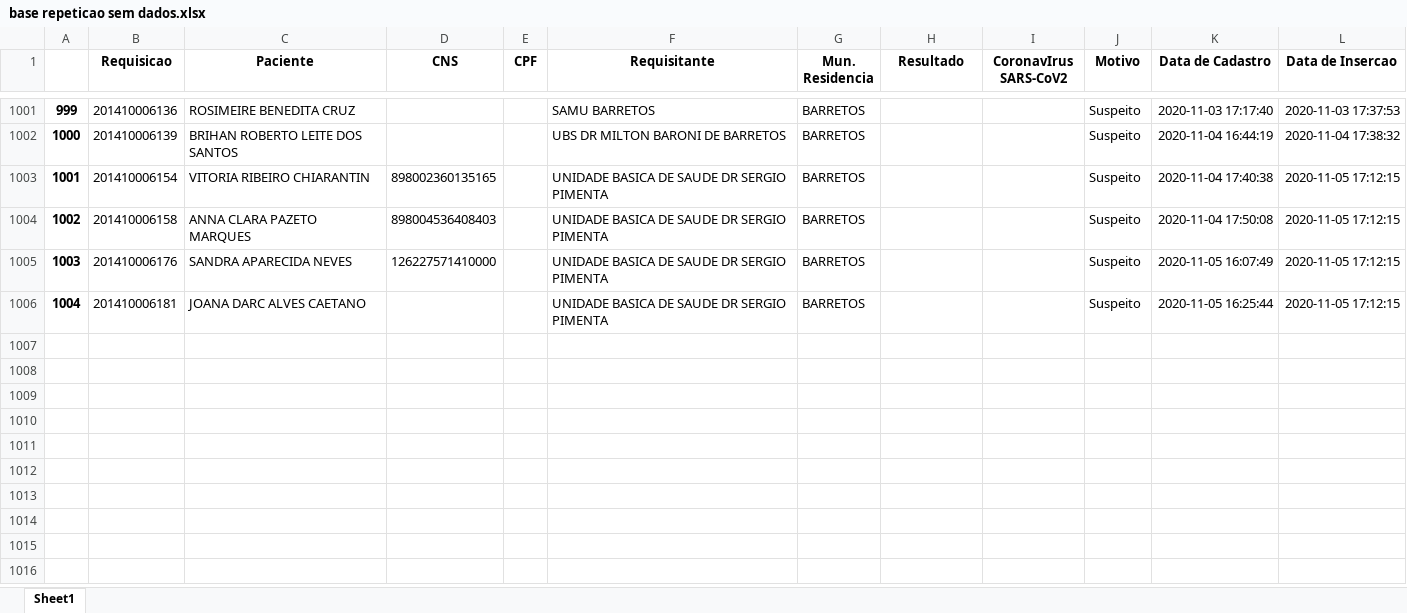
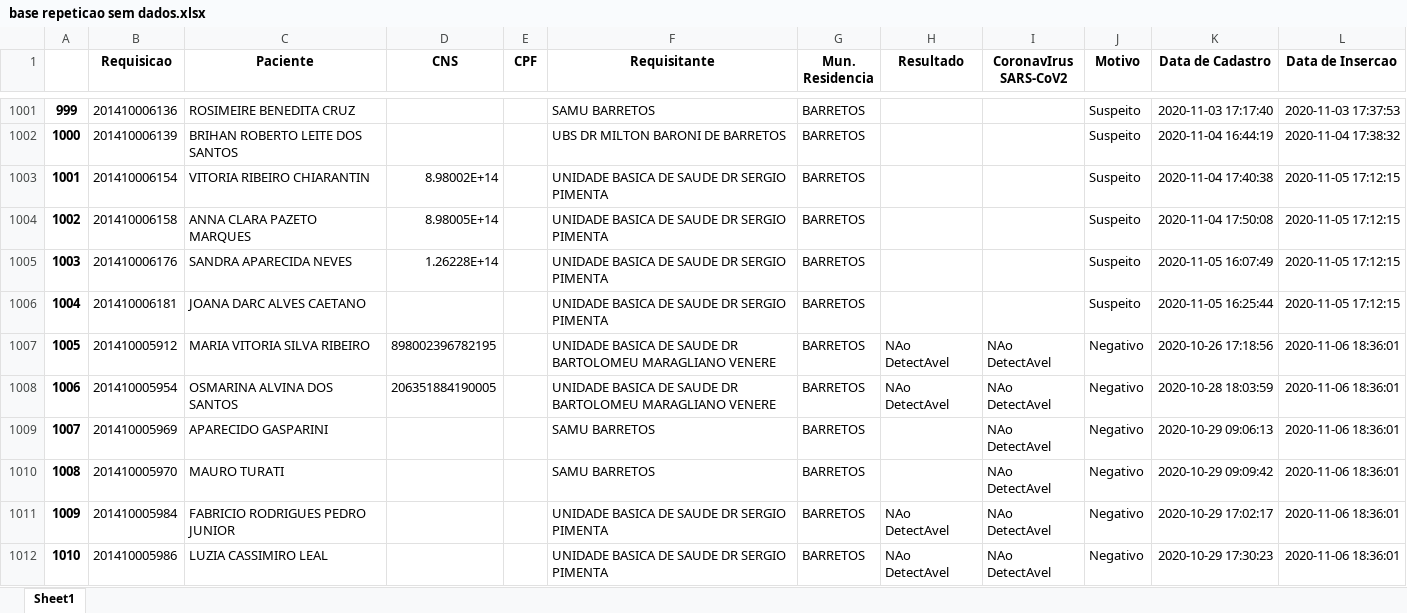
Before and after one commit to Arcusgaldan/GAL-Monitoramento, an Excel workbook: base repeticao sem dados.xlsx, sheet Sheet1, drawn as a sheet; only a part is shown, gaps mark what is left out; values as stored, in another font and other column widths than the file's, no borders; the diff covers the shown part only; the diff names each change by its address in the sheet, - before the commit and + after, or states it on an @@ line.

```diff
--- a/base repeticao sem dados.xlsx (sheet Sheet1)
+++ b/base repeticao sem dados.xlsx (sheet Sheet1)
-D1003 (CNS): 898002360135165
+D1003 (CNS): 8.98002E+14
-D1004 (CNS): 898004536408403
+D1004 (CNS): 8.98005E+14
-D1005 (CNS): 126227571410000
+D1005 (CNS): 1.26228E+14
+row 1007: 1005 | 201410005912 | MARIA VITORIA SILVA RIBEIRO | 898002396782195 |  | UNIDADE BASICA DE SAUDE DR BARTOLOMEU MARAGLIANO VENERE | BARRETOS | NAo DetectAvel | NAo DetectAvel | Negativo | 2020-10-26 17:18:56 | 2020-11-06 18:36:01
+row 1008: 1006 | 201410005954 | OSMARINA ALVINA DOS SANTOS | 206351884190005 |  | UNIDADE BASICA DE SAUDE DR BARTOLOMEU MARAGLIANO VENERE | BARRETOS | NAo DetectAvel | NAo DetectAvel | Negativo | 2020-10-28 18:03:59 | 2020-11-06 18:36:01
+row 1009: 1007 | 201410005969 | APARECIDO GASPARINI |  |  | SAMU BARRETOS | BARRETOS |  | NAo DetectAvel | Negativo | 2020-10-29 09:06:13 | 2020-11-06 18:36:01
+row 1010: 1008 | 201410005970 | MAURO TURATI |  |  | SAMU BARRETOS | BARRETOS |  | NAo DetectAvel | Negativo | 2020-10-29 09:09:42 | 2020-11-06 18:36:01
+row 1011: 1009 | 201410005984 | FABRICIO RODRIGUES PEDRO JUNIOR |  |  | UNIDADE BASICA DE SAUDE DR SERGIO PIMENTA | BARRETOS | NAo DetectAvel | NAo DetectAvel | Negativo | 2020-10-29 17:02:17 | 2020-11-06 18:36:01
+row 1012: 1010 | 201410005986 | LUZIA CASSIMIRO LEAL |  |  | UNIDADE BASICA DE SAUDE DR SERGIO PIMENTA | BARRETOS | NAo DetectAvel | NAo DetectAvel | Negativo | 2020-10-29 17:30:23 | 2020-11-06 18:36:01
```
Also changed, not shown: 10 added rows elsewhere in this sheet, lista total gal.xlsx, 2 other files.
